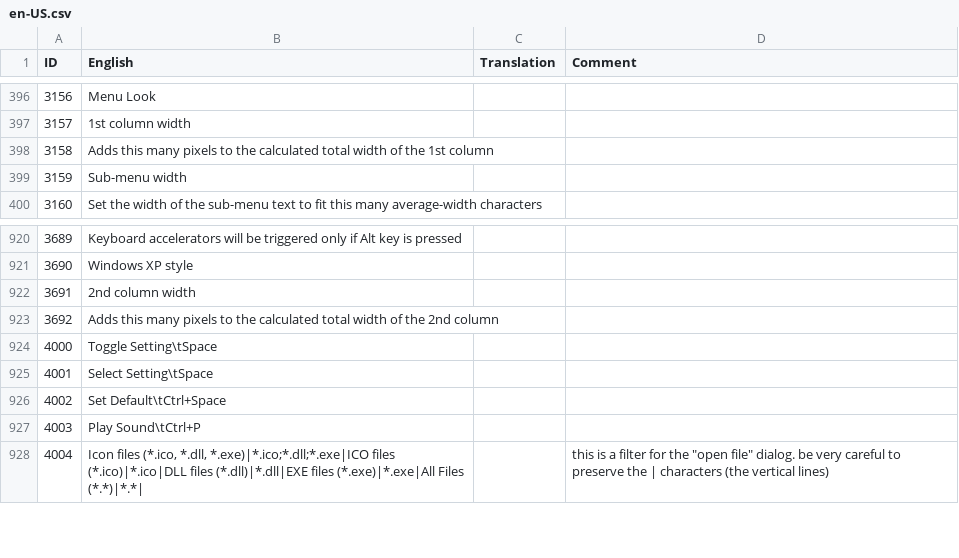
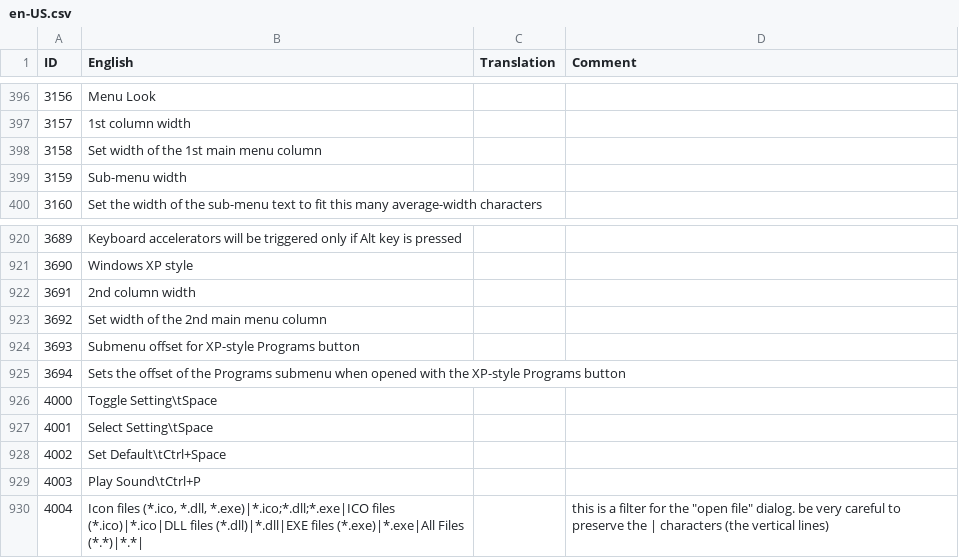
Before and after one commit to Annorexorcist/Retro-Shell-XP, a CSV file: Src/Localization/English/en-US.csv, drawn as a sheet; only a part is shown, gaps mark what is left out; the diff names each change by its address in the sheet, - before the commit and + after, or states it on an @@ line.

```diff
--- a/Src/Localization/English/en-US.csv
+++ b/Src/Localization/English/en-US.csv
-B398 (English): Adds this many pixels to the calculated total width of the 1st column
+B398 (English): Set width of the 1st main menu column
-B923 (English): Adds this many pixels to the calculated total width of the 2nd column
+B923 (English): Set width of the 2nd main menu column
+row 924: 3693 | Submenu offset for XP-style Programs button
+row 925: 3694 | Sets the offset of the Programs submenu when opened with the XP-style Programs button
```
Also changed, not shown: 14 other files.
